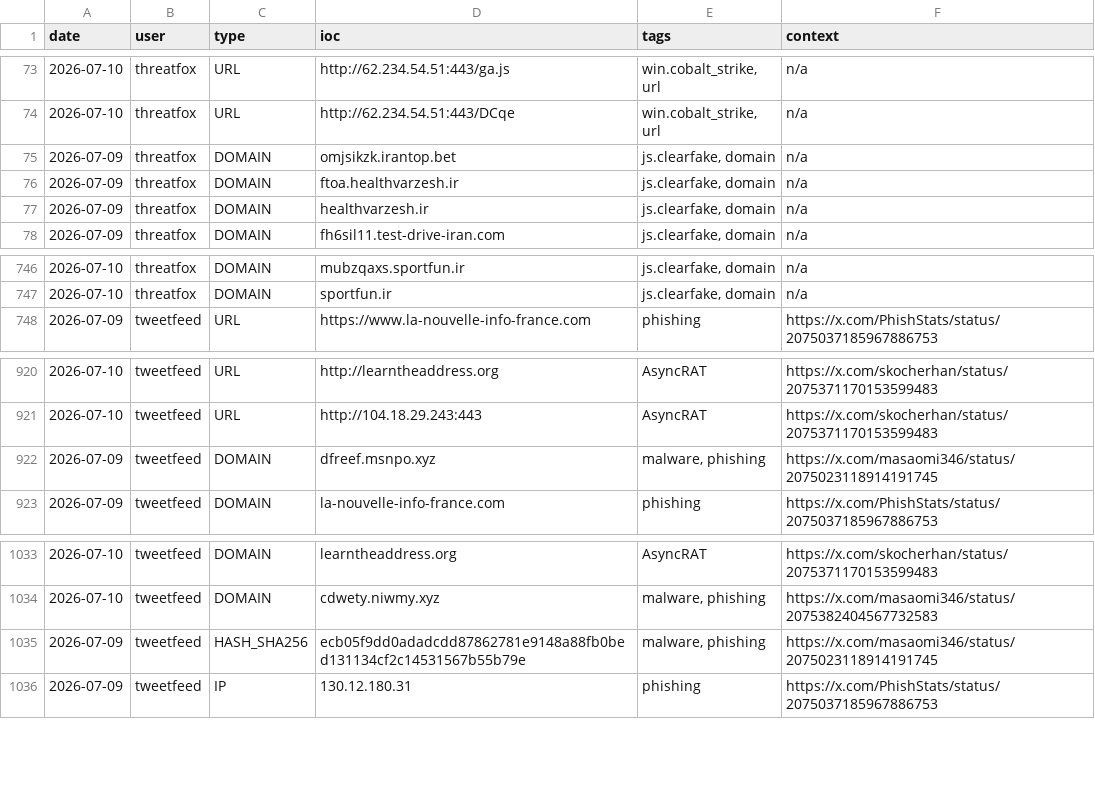
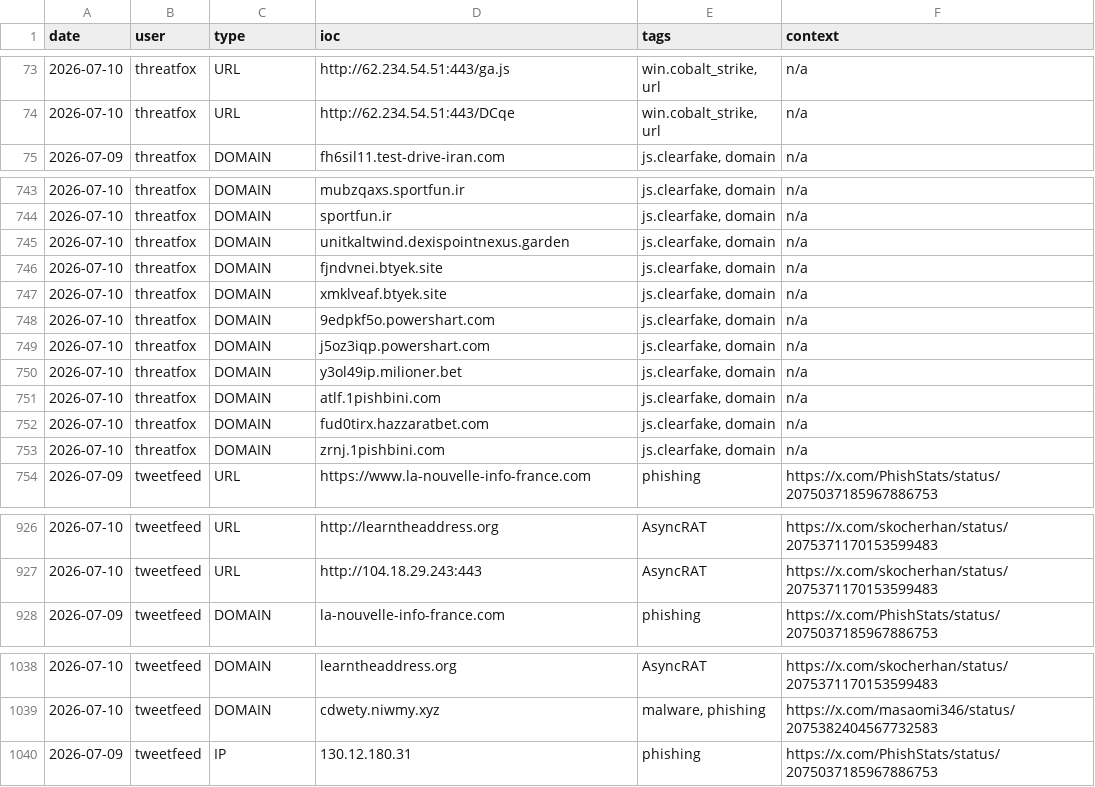
Before and after one commit to Adi-Lyt/vigia-ioc-feed, a CSV file: iocs/today.csv, drawn as a sheet; only a part is shown, gaps mark what is left out; removed rows and columns are numbered as before the commit, all else as after; the diff names each change by its address in the sheet, - before the commit and + after, or states it on an @@ line.

Commit message:
chore: update IoC feed 2026-07-10 02:09 UTC

```diff
--- a/iocs/today.csv
+++ b/iocs/today.csv
-row 75: 2026-07-09 | threatfox | DOMAIN | omjsikzk.irantop.bet | js.clearfake, domain | n/a
-row 76: 2026-07-09 | threatfox | DOMAIN | ftoa.healthvarzesh.ir | js.clearfake, domain | n/a
-row 77: 2026-07-09 | threatfox | DOMAIN | healthvarzesh.ir | js.clearfake, domain | n/a
+row 745: 2026-07-10 | threatfox | DOMAIN | unitkaltwind.dexispointnexus.garden | js.clearfake, domain | n/a
+row 746: 2026-07-10 | threatfox | DOMAIN | fjndvnei.btyek.site | js.clearfake, domain | n/a
+row 747: 2026-07-10 | threatfox | DOMAIN | xmklveaf.btyek.site | js.clearfake, domain | n/a
+row 748: 2026-07-10 | threatfox | DOMAIN | 9edpkf5o.powershart.com | js.clearfake, domain | n/a
+row 749: 2026-07-10 | threatfox | DOMAIN | j5oz3iqp.powershart.com | js.clearfake, domain | n/a
+row 750: 2026-07-10 | threatfox | DOMAIN | y3ol49ip.milioner.bet | js.clearfake, domain | n/a
+row 751: 2026-07-10 | threatfox | DOMAIN | atlf.1pishbini.com | js.clearfake, domain | n/a
+row 752: 2026-07-10 | threatfox | DOMAIN | fud0tirx.hazzaratbet.com | js.clearfake, domain | n/a
+row 753: 2026-07-10 | threatfox | DOMAIN | zrnj.1pishbini.com | js.clearfake, domain | n/a
-row 922: 2026-07-09 | tweetfeed | DOMAIN | dfreef.msnpo.xyz | malware, phishing | https://x.com/masaomi346/status/2075023118914191745
-row 1035: 2026-07-09 | tweetfeed | HASH_SHA256 | ecb05f9dd0adadcdd87862781e9148a88fb0bed131134cf2c14531567b55b79e | malware, phishing | https://x.com/masaomi346/status/2075023118914191745
```
